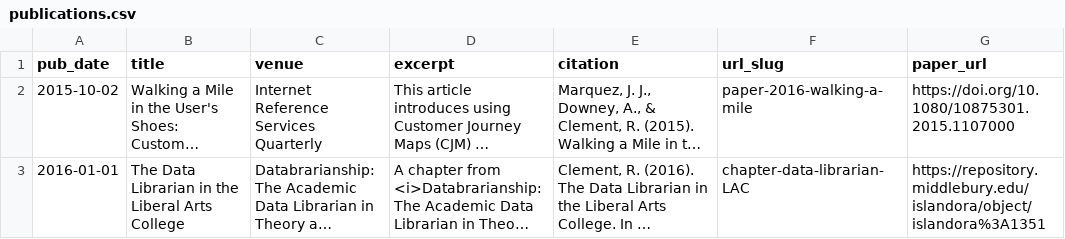
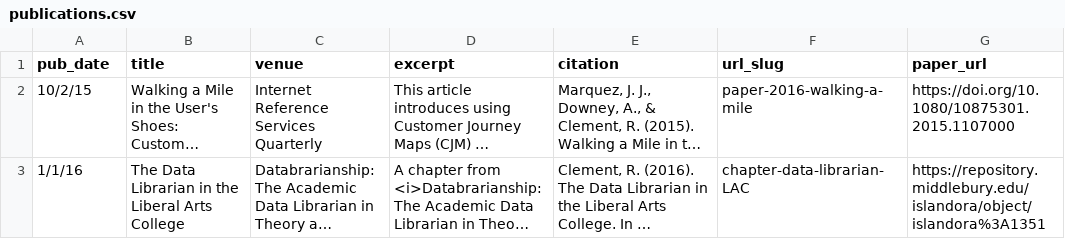
Before and after one commit to rkclement/academicpages.github.io, a CSV file: markdown_generator/publications.csv, drawn as a sheet; only a part is shown; long unchanged cells end in …; the diff covers the shown part only; the diff names each change by its address in the sheet, - before the commit and + after, or states it on an @@ line.

Commit message:
added publication

```diff
--- a/markdown_generator/publications.csv
+++ b/markdown_generator/publications.csv
-A2 (pub_date): 2015-10-02
+A2 (pub_date): 10/2/15
-A3 (pub_date): 2016-01-01
+A3 (pub_date): 1/1/16
```
Also changed, not shown: 1 added row and 1 edited cell elsewhere in this file, 5 other files.
